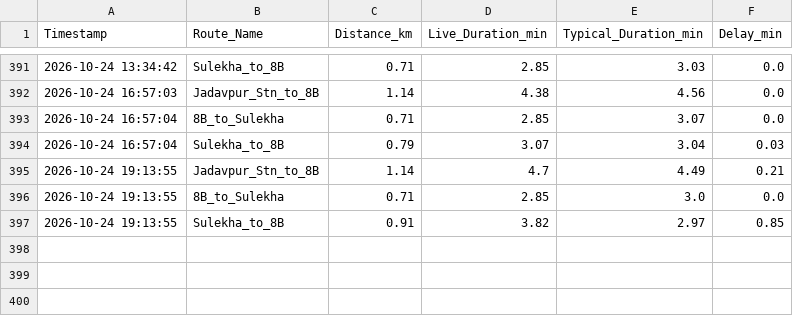
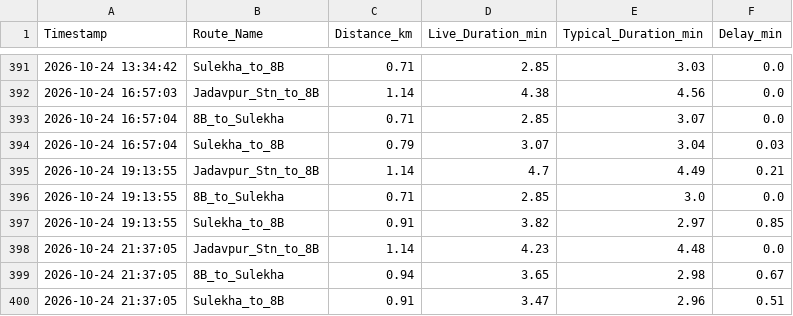
Before and after one commit to sparshasgyt-oss/jadavpur-traffic-tracker, a CSV file: jadavpur_traffic_log.csv, drawn as a sheet; only a part is shown, gaps mark what is left out; the diff names each change by its address in the sheet, - before the commit and + after, or states it on an @@ line.

Commit message:
log Sat Oct 24 21:37:06 UTC 2026

```diff
--- a/jadavpur_traffic_log.csv
+++ b/jadavpur_traffic_log.csv
+row 398: 2026-10-24 21:37:05 | Jadavpur_Stn_to_8B | 1.14 | 4.23 | 4.48 | 0.0
+row 399: 2026-10-24 21:37:05 | 8B_to_Sulekha | 0.94 | 3.65 | 2.98 | 0.67
+row 400: 2026-10-24 21:37:05 | Sulekha_to_8B | 0.91 | 3.47 | 2.96 | 0.51
```
